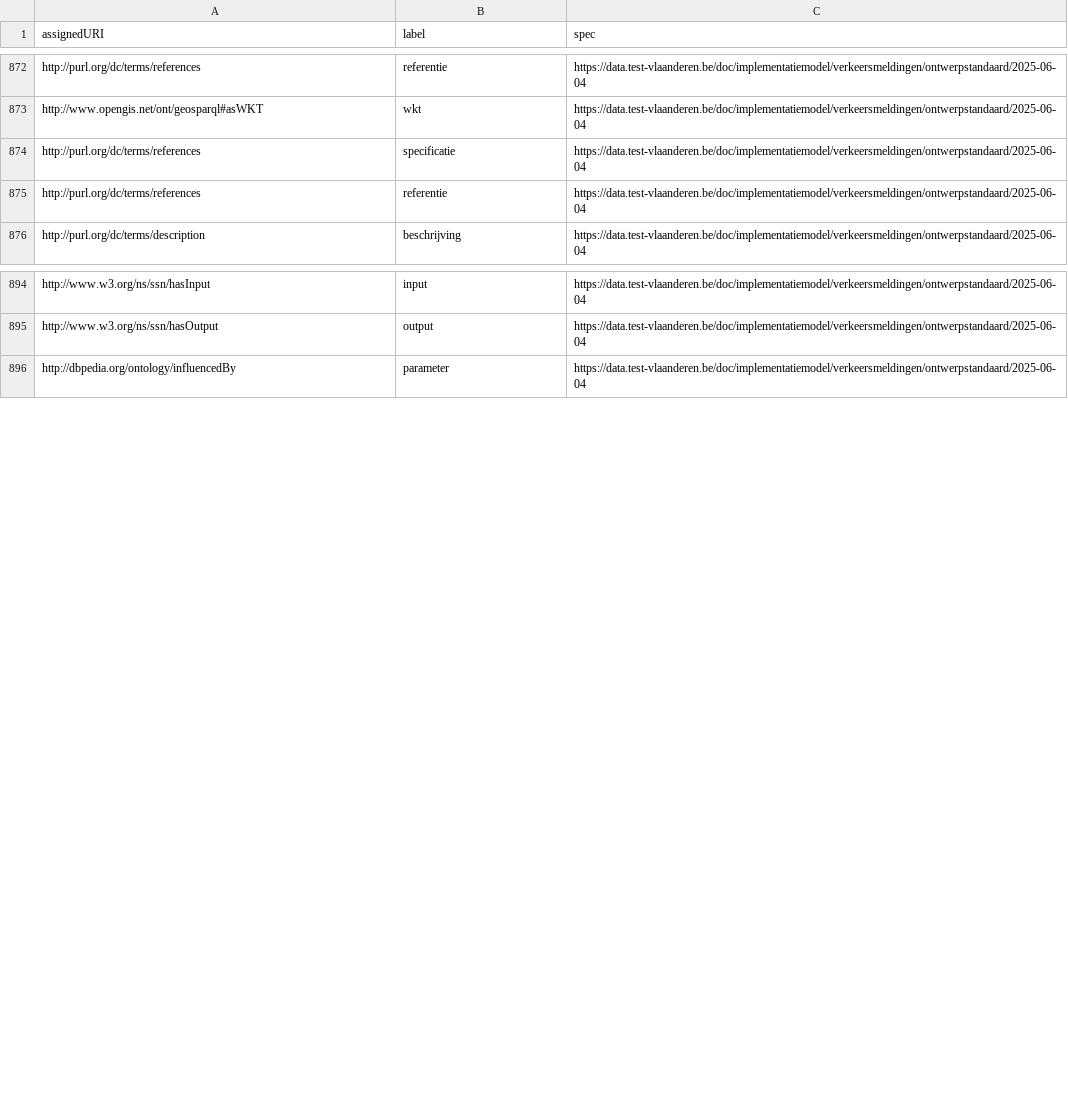
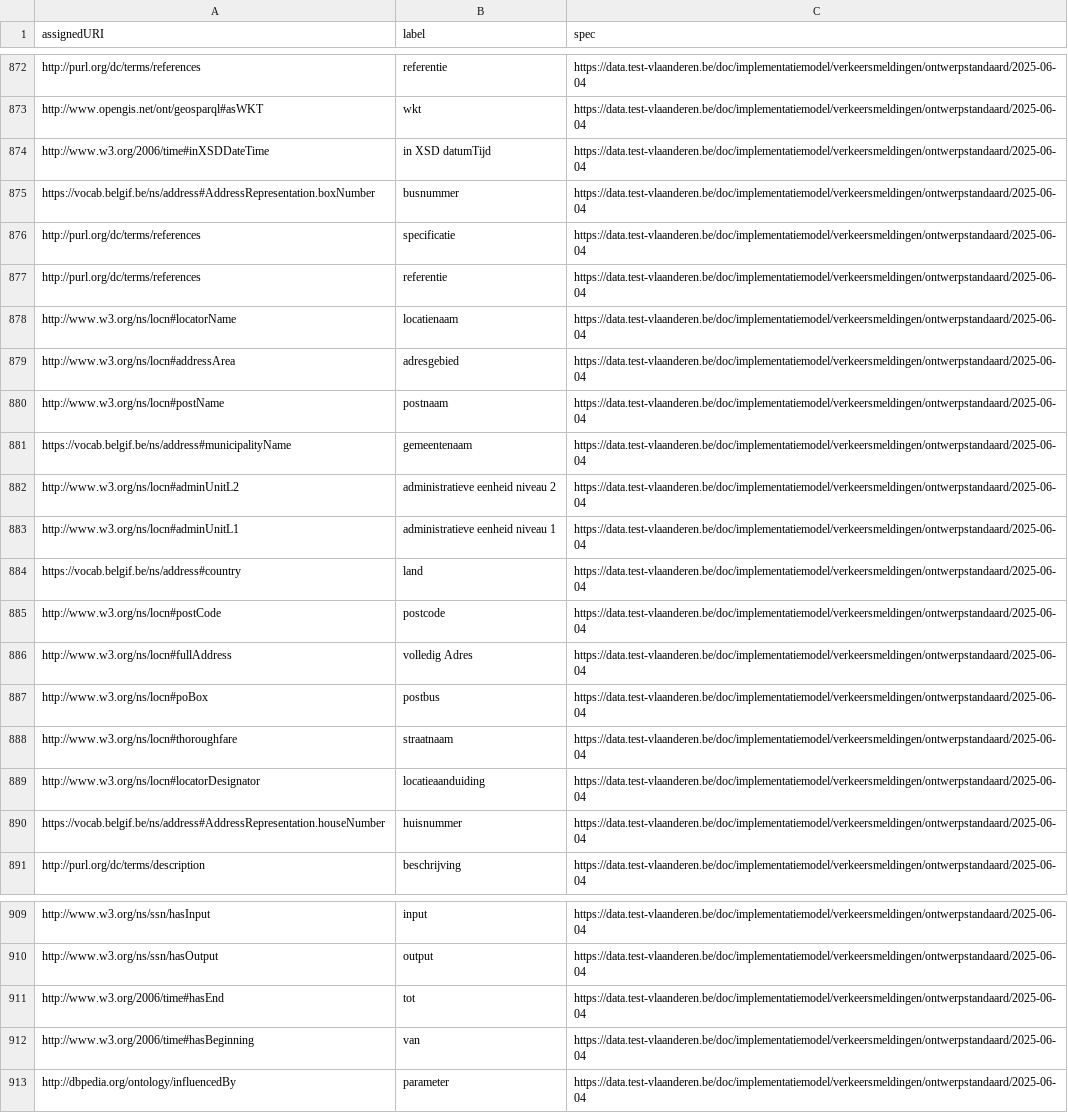
Before and after one commit to Informatievlaanderen/data.vlaanderen.be-statistics, a CSV file: root.externalproperties.ap.csv, drawn as a sheet; only a part is shown, gaps mark what is left out; the diff names each change by its address in the sheet, - before the commit and + after, or states it on an @@ line.

```diff
--- a/root.externalproperties.ap.csv
+++ b/root.externalproperties.ap.csv
+row 874: http://www.w3.org/2006/time#inXSDDateTime | in XSD datumTijd | https://data.test-vlaanderen.be/doc/implementatiemodel/verkeersmeldingen/ontwerpstandaard/2025-06-04
+row 875: https://vocab.belgif.be/ns/address#AddressRepresentation.boxNumber | busnummer | https://data.test-vlaanderen.be/doc/implementatiemodel/verkeersmeldingen/ontwerpstandaard/2025-06-04
+row 878: http://www.w3.org/ns/locn#locatorName | locatienaam | https://data.test-vlaanderen.be/doc/implementatiemodel/verkeersmeldingen/ontwerpstandaard/2025-06-04
+row 879: http://www.w3.org/ns/locn#addressArea | adresgebied | https://data.test-vlaanderen.be/doc/implementatiemodel/verkeersmeldingen/ontwerpstandaard/2025-06-04
+row 880: http://www.w3.org/ns/locn#postName | postnaam | https://data.test-vlaanderen.be/doc/implementatiemodel/verkeersmeldingen/ontwerpstandaard/2025-06-04
+row 881: https://vocab.belgif.be/ns/address#municipalityName | gemeentenaam | https://data.test-vlaanderen.be/doc/implementatiemodel/verkeersmeldingen/ontwerpstandaard/2025-06-04
+row 882: http://www.w3.org/ns/locn#adminUnitL2 | administratieve eenheid niveau 2 | https://data.test-vlaanderen.be/doc/implementatiemodel/verkeersmeldingen/ontwerpstandaard/2025-06-04
+row 883: http://www.w3.org/ns/locn#adminUnitL1 | administratieve eenheid niveau 1 | https://data.test-vlaanderen.be/doc/implementatiemodel/verkeersmeldingen/ontwerpstandaard/2025-06-04
+row 884: https://vocab.belgif.be/ns/address#country | land | https://data.test-vlaanderen.be/doc/implementatiemodel/verkeersmeldingen/ontwerpstandaard/2025-06-04
+row 885: http://www.w3.org/ns/locn#postCode | postcode | https://data.test-vlaanderen.be/doc/implementatiemodel/verkeersmeldingen/ontwerpstandaard/2025-06-04
+row 886: http://www.w3.org/ns/locn#fullAddress | volledig Adres | https://data.test-vlaanderen.be/doc/implementatiemodel/verkeersmeldingen/ontwerpstandaard/2025-06-04
+row 887: http://www.w3.org/ns/locn#poBox | postbus | https://data.test-vlaanderen.be/doc/implementatiemodel/verkeersmeldingen/ontwerpstandaard/2025-06-04
+row 888: http://www.w3.org/ns/locn#thoroughfare | straatnaam | https://data.test-vlaanderen.be/doc/implementatiemodel/verkeersmeldingen/ontwerpstandaard/2025-06-04
+row 889: http://www.w3.org/ns/locn#locatorDesignator | locatieaanduiding | https://data.test-vlaanderen.be/doc/implementatiemodel/verkeersmeldingen/ontwerpstandaard/2025-06-04
+row 890: https://vocab.belgif.be/ns/address#AddressRepresentation.houseNumber | huisnummer | https://data.test-vlaanderen.be/doc/implementatiemodel/verkeersmeldingen/ontwerpstandaard/2025-06-04
+row 911: http://www.w3.org/2006/time#hasEnd | tot | https://data.test-vlaanderen.be/doc/implementatiemodel/verkeersmeldingen/ontwerpstandaard/2025-06-04
+row 912: http://www.w3.org/2006/time#hasBeginning | van | https://data.test-vlaanderen.be/doc/implementatiemodel/verkeersmeldingen/ontwerpstandaard/2025-06-04
```
Also changed, not shown: root.externalclasses.ap.csv, 10 other files.
